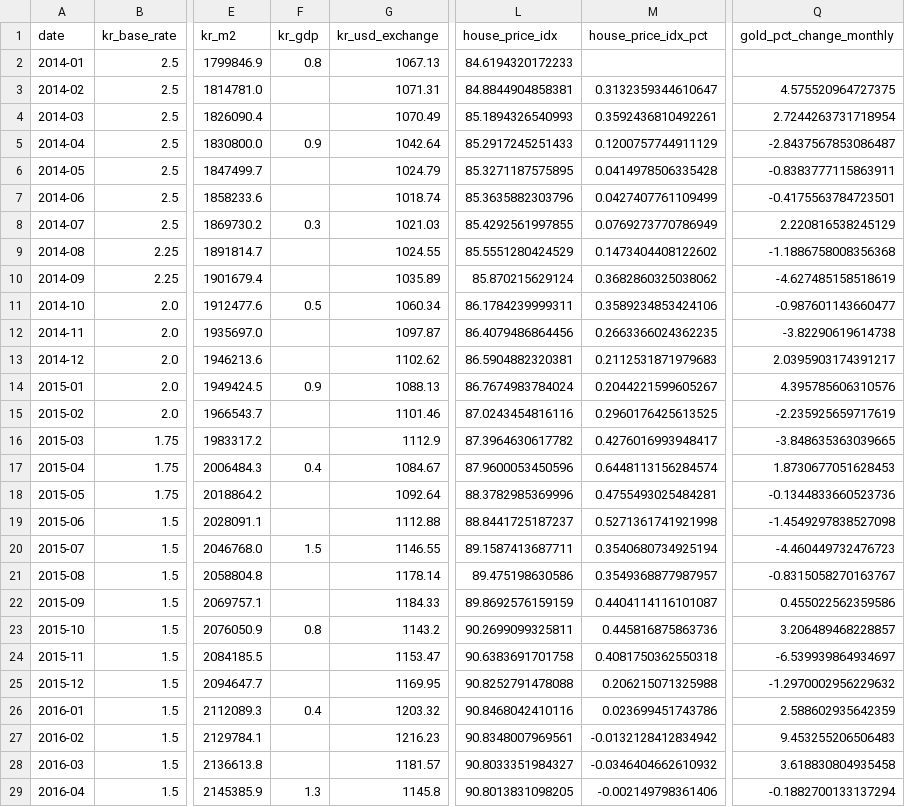
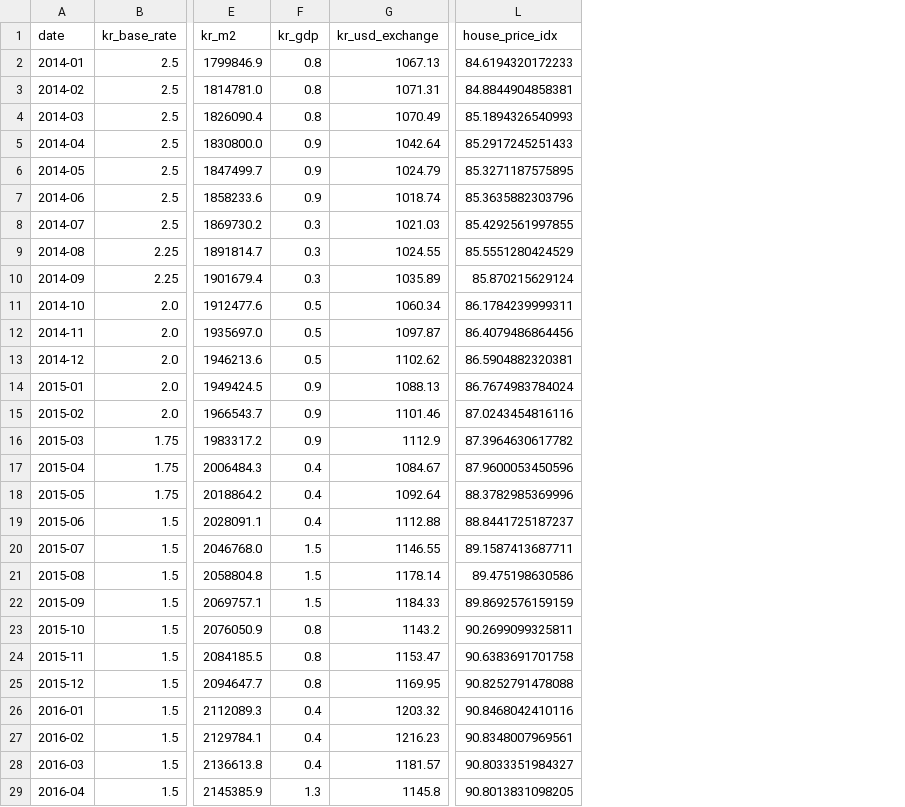
Before and after one commit to PoomSaengPoomSa/POOM-AI, a CSV file: data/ml/rawdata_m.csv, drawn as a sheet; only a part is shown, gaps mark what is left out; the diff covers the shown part only; the diff names each change by its address in the sheet, - before the commit and + after, or states it on an @@ line.

```diff
--- a/data/ml/rawdata_m.csv
+++ b/data/ml/rawdata_m.csv
-column M (house_price_idx_pct), rows 3-29: 0.3132359344610647 | 0.3592436810492261 | 0.1200757744911129 | 0.0414978506335428 | 0.0427407761109499 | 0.0769273770786949 | 0.1473404408122602 | 0.3682860325038062 | 0.3589234853424106 | 0.2663366024362235 | 0.2112531871979683 | 0.2044221599605267 | 0.2960176425613525 | 0.4276016993948417 | 0.6448113156284574 | 0.4755493025484281 | 0.5271361741921998 | 0.3540680734925194 | 0.3549368877987957 | 0.4404114116101087 | 0.445816875863736 | 0.4081750362550318 | 0.206215071325988 | 0.023699451743786 | -0.0132128412834942 | -0.0346404662610932 | -0.002149798361406
-column Q (gold_pct_change_monthly), rows 3-29: 4.575520964727375 | 2.7244263731718954 | -2.8437567853086487 | -0.8383777115863911 | -0.4175563784723501 | 2.220816538245129 | -1.1886758008356368 | -4.627485158518619 | -0.987601143660477 | -3.82290619614738 | 2.0395903174391217 | 4.395785606310576 | -2.235925659717619 | -3.848635363039665 | 1.8730677051628453 | -0.1344833660523736 | -1.4549297838527098 | -4.460449732476723 | -0.8315058270163767 | 0.455022562359586 | 3.206489468228857 | -6.539939864934697 | -1.2970002956229632 | 2.588602935642359 | 9.453255206506483 | 3.618830804935458 | -0.1882700133137294
-F3:F4 (kr_gdp): (empty)
+F3:F4 (kr_gdp): 0.8
-F6:F7 (kr_gdp): (empty)
+F6:F7 (kr_gdp): 0.9
-F9:F10 (kr_gdp): (empty)
+F9:F10 (kr_gdp): 0.3
-F12:F13 (kr_gdp): (empty)
+F12:F13 (kr_gdp): 0.5
-F15:F16 (kr_gdp): (empty)
+F15:F16 (kr_gdp): 0.9
-F18:F19 (kr_gdp): (empty)
+F18:F19 (kr_gdp): 0.4
-F21:F22 (kr_gdp): (empty)
+F21:F22 (kr_gdp): 1.5
-F24:F25 (kr_gdp): (empty)
+F24:F25 (kr_gdp): 0.8
-F27:F28 (kr_gdp): (empty)
+F27:F28 (kr_gdp): 0.4
```
Also changed, not shown: 83 edited cells elsewhere in this file, data/ml/baserate_data.csv, data/ml/realestate_data.csv, 12 other files.
